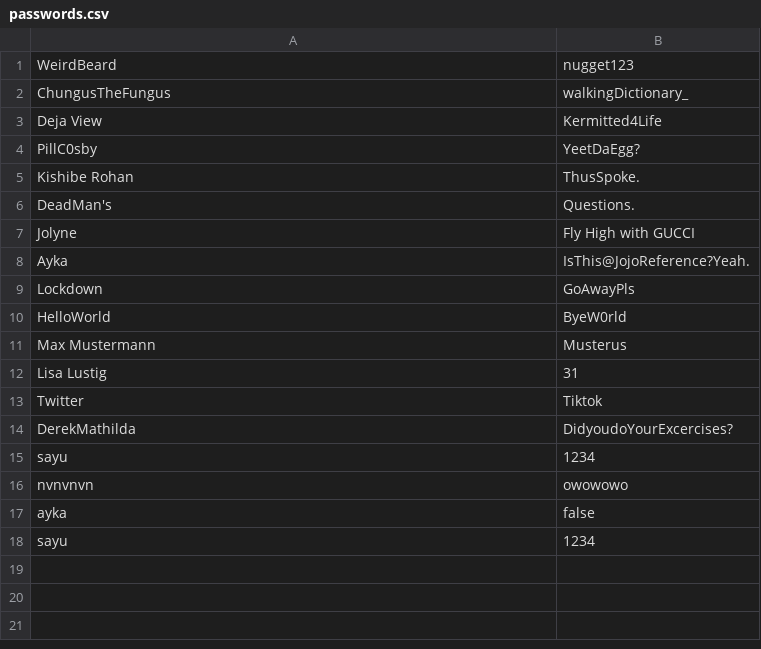
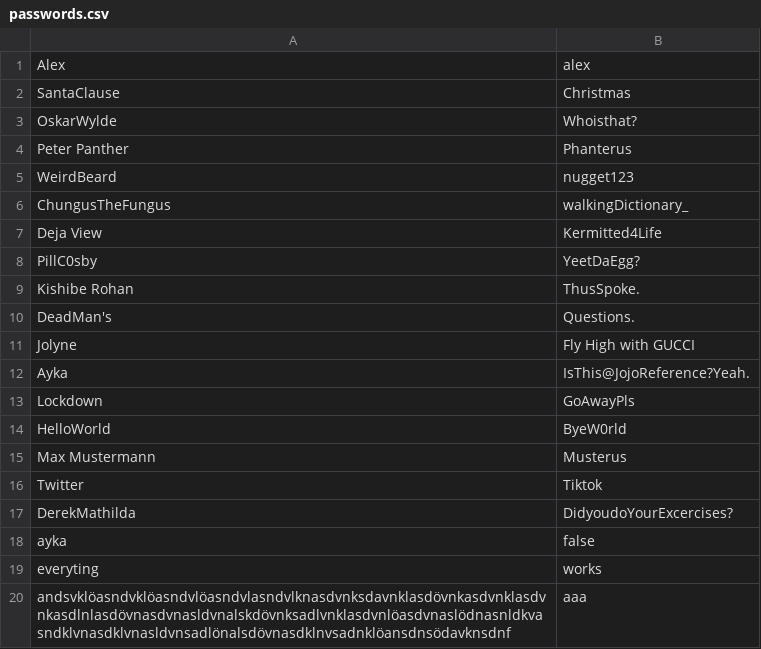
Before and after one commit to aykaprogram/ownExercise, a CSV file: src/io/everyonecodes/java/tc5_ownExcercise/passwords.csv, drawn as a sheet.

```diff
--- a/src/io/everyonecodes/java/tc5_ownExcercise/passwords.csv
+++ b/src/io/everyonecodes/java/tc5_ownExcercise/passwords.csv
@@ -1 +1,5 @@
+Alex;alex
+SantaClause;Christmas
+OskarWylde;Whoisthat?
+Peter Panther;Phanterus
 WeirdBeard;nugget123
@@ -11,8 +15,6 @@ HelloWorld;ByeW0rld
 Max Mustermann;Musterus
-Lisa Lustig;31
 Twitter;Tiktok
 DerekMathilda;DidyoudoYourExcercises?
-sayu;1234
-nvnvnvn;owowowo
 ayka;false
-sayu;1234
+everyting;works
+andsvklöasndvklöasndvlöasndvlasndvlknasdvnksdavnklasdövnkasdvnklasdvnkasdlnlasdövnasdvnasldvnalskdövnksadlvnklasdvnlöasdvnaslödnasnldkvasndklvnasdklvnasldvnsadlönalsdövnasdklnvsadnklöansdnsödavknsdnf;aaa
```
Also changed, not shown: 7 other files.
